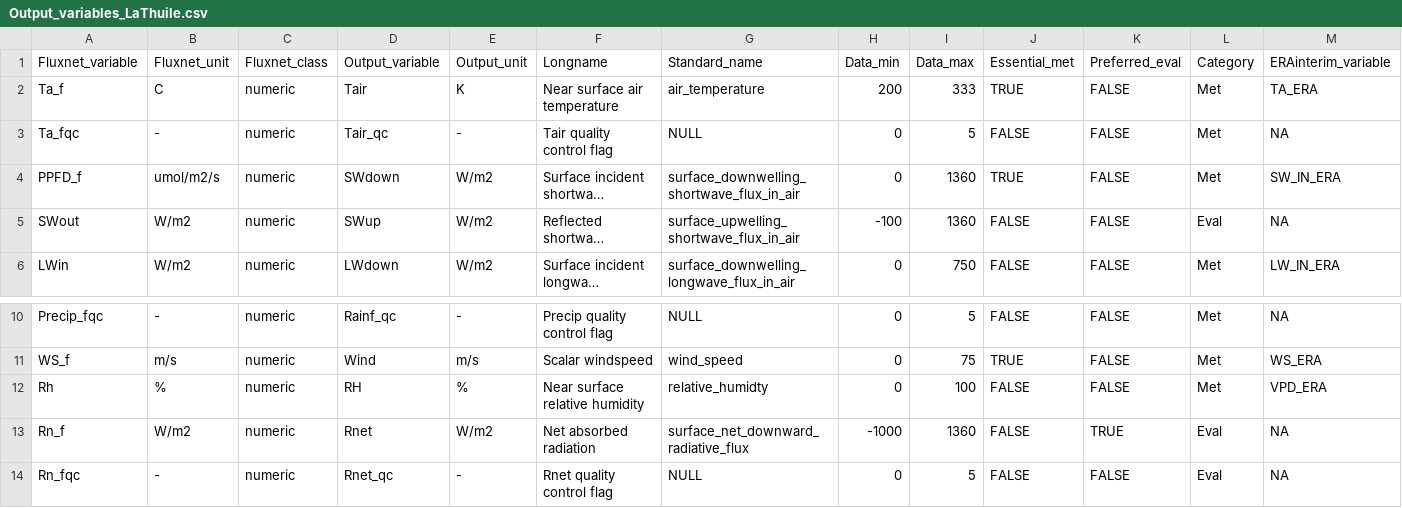
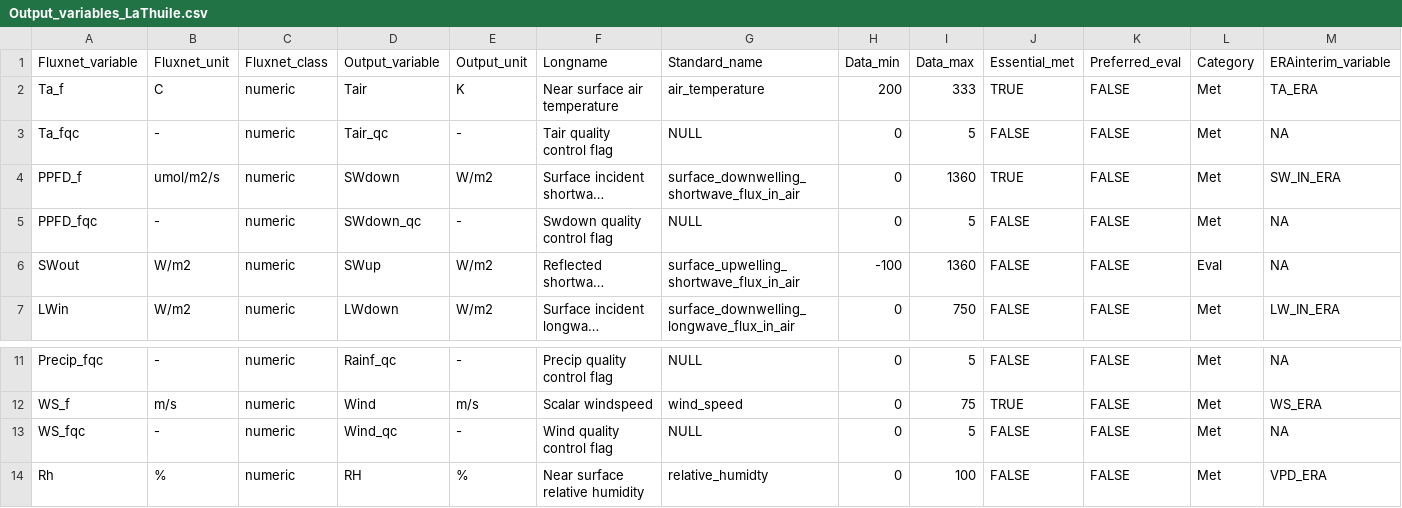
Before and after one commit to aukkola/FluxnetLSM, a CSV file: data/Output_variables_LaThuile.csv, drawn as a sheet; only a part is shown, gaps mark what is left out; the shorter side is filled out with more unchanged rows; long unchanged cells end in …; rows hold the shown columns only; the diff names each change by its address in the sheet, - before the commit and + after, or states it on an @@ line.

Commit message:
Add SWdown and Wind qc flags

```diff
--- a/data/Output_variables_LaThuile.csv
+++ b/data/Output_variables_LaThuile.csv
+row 5: PPFD_fqc | - | numeric | SWdown_qc | - | Swdown quality control flag | NULL | 0 | 5 | FALSE | FALSE | Met | NA
+row 13: WS_fqc | - | numeric | Wind_qc | - | Wind quality control flag | NULL | 0 | 5 | FALSE | FALSE | Met | NA
```
